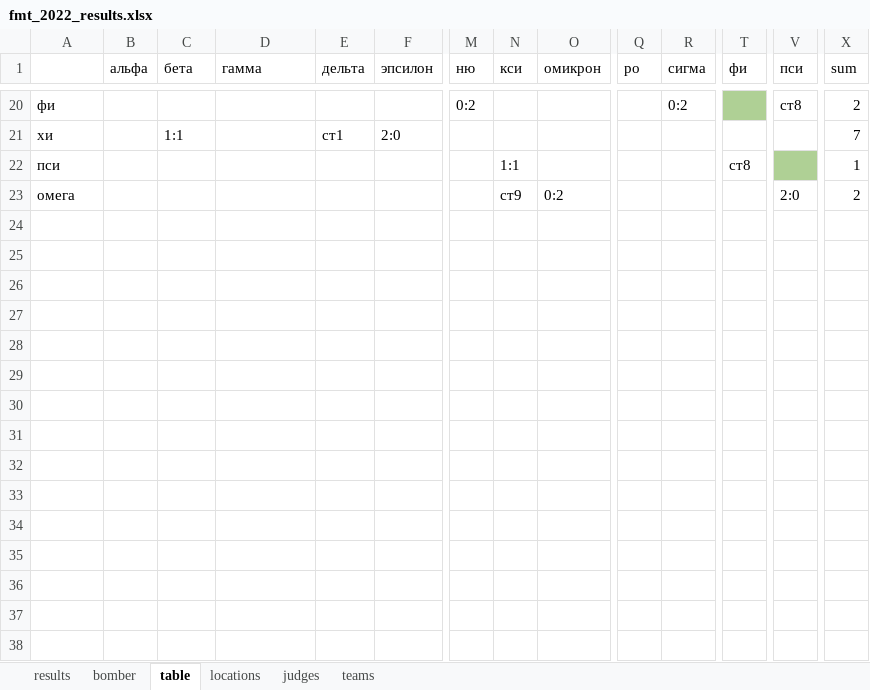
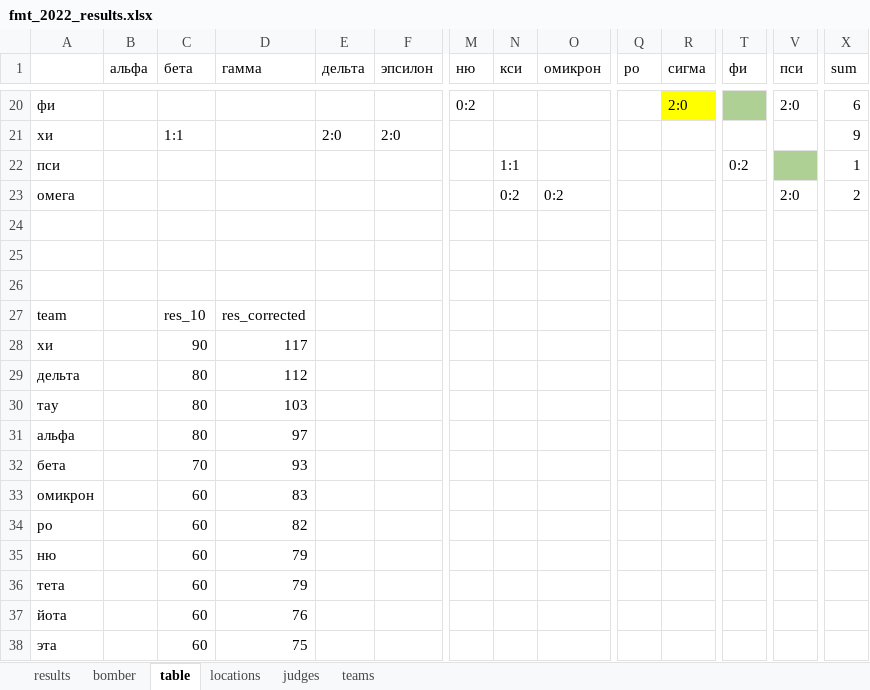
Before and after one commit to klsh-ntn/2022_fmt, an Excel workbook: fmt_2022_results.xlsx, sheet table, drawn as a sheet; only a part is shown, gaps mark what is left out; values as stored, in another font and other column widths than the file's, no borders; rows hold the shown columns only; the diff covers the shown part only; the diff names each change by its address in the sheet, - before the commit and + after, or states it on an @@ line.

```diff
--- a/fmt_2022_results.xlsx (sheet table)
+++ b/fmt_2022_results.xlsx (sheet table)
-R20 (сигма): 0:2
+R20 (сигма): 2:0
-R20 fill: none
+R20 fill: #FFFF00
-V20 (пси): ст8
+V20 (пси): 2:0
-X20 (sum): 2
+X20 (sum): 6
-E21 (дельта): ст1
+E21 (дельта): 2:0
-X21 (sum): 7
+X21 (sum): 9
-T22 (фи): ст8
+T22 (фи): 0:2
-N23 (кси): ст9
+N23 (кси): 0:2
+row 24: (empty)
+row 25: (empty)
+row 26: (empty)
+row 27: team |  | res_10 | res_corrected
+row 28: хи |  | 90 | 117
+row 29: дельта |  | 80 | 112
+row 30: тау |  | 80 | 103
+row 31: альфа |  | 80 | 97
+row 32: бета |  | 70 | 93
+row 33: омикрон |  | 60 | 83
+row 34: ро |  | 60 | 82
+row 35: ню |  | 60 | 79
+row 36: тета |  | 60 | 79
+row 37: йота |  | 60 | 76
+row 38: эта |  | 60 | 75
```
Also changed, not shown: 11 added rows, 31 edited cells and cell formats elsewhere in this sheet, sheet bomber, sheet results, 15 other files.
